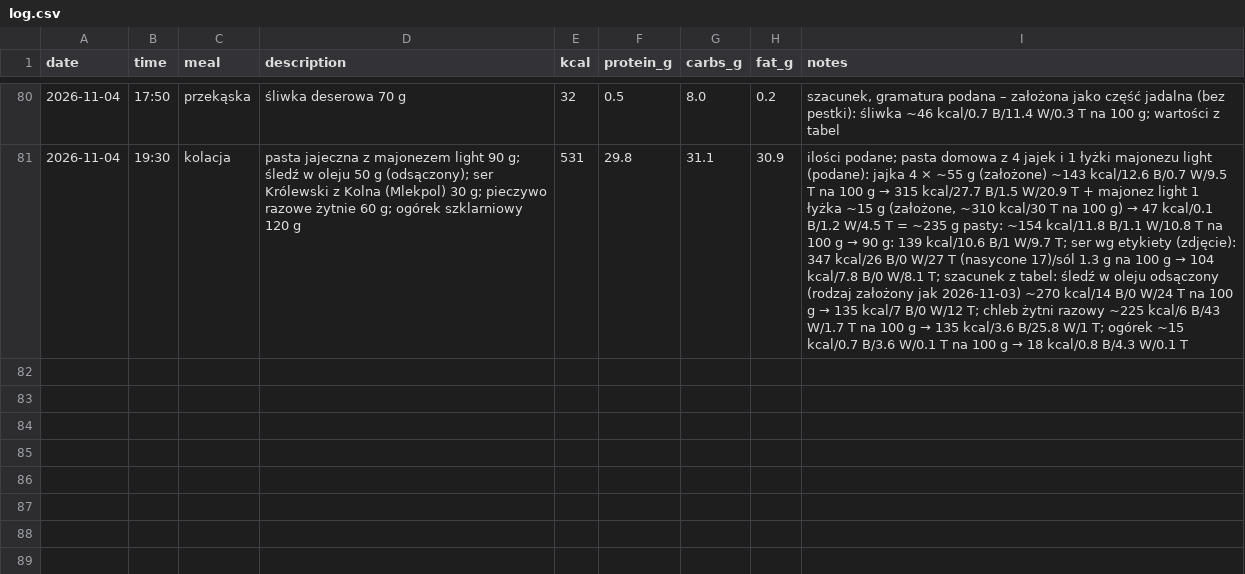
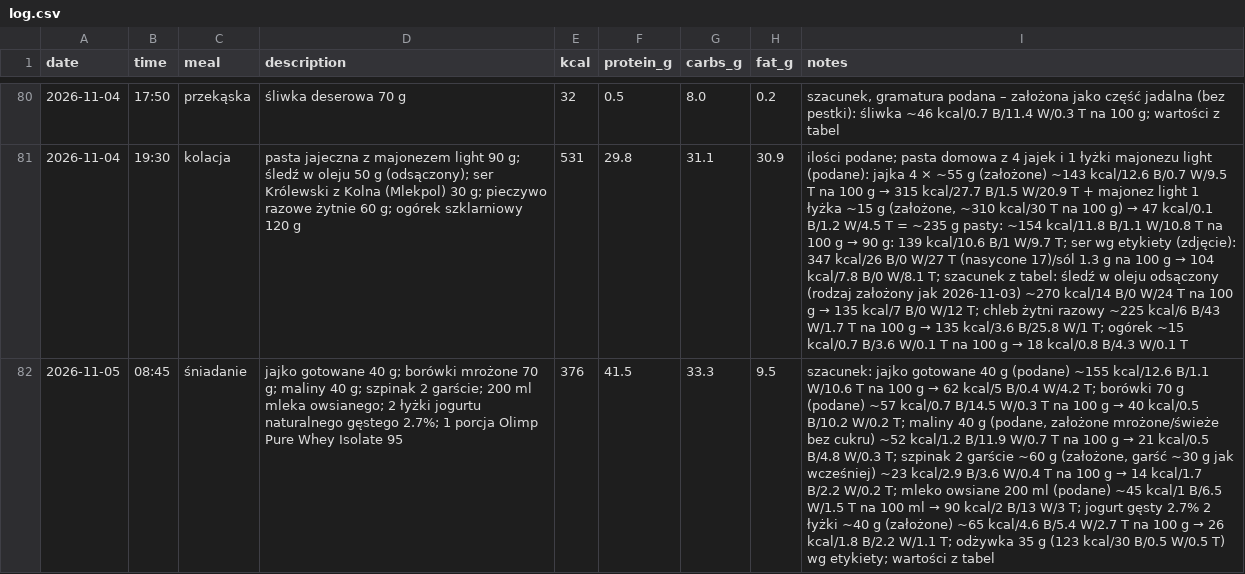
Before and after one commit to podniesm/health, a CSV file: data/nutrition/log.csv, drawn as a sheet; only a part is shown, gaps mark what is left out; the diff names each change by its address in the sheet, - before the commit and + after, or states it on an @@ line.

```diff
--- a/data/nutrition/log.csv
+++ b/data/nutrition/log.csv
+row 82: 2026-11-05 | 08:45 | śniadanie | jajko gotowane 40 g; borówki mrożone 70 g; maliny 40 g; szpinak 2 garście; 200 ml mleka owsianego; 2 łyżki jogurtu naturalnego gęstego 2.7%; 1 porcja Olimp Pure Whey Isolate 95 | 376 | 41.5 | 33.3 | 9.5 | szacunek: jajko gotowane 40 g (podane) ~155 kcal/12.6 B/1.1 W/10.6 T na 100 g → 62 kcal/5 B/0.4 W/4.2 T; borówki 70 g (podane) ~57 kcal/0.7 B/14.5 W/0.3 T na 100 g → 40 kcal/0.5 B/10.2 W/0.2 T; maliny 40 g (podane, założone mrożone/świeże bez cukru) ~52 kcal/1.2 B/11.9 W/0.7 T na 100 g → 21 kcal/0.5 B/4.8 W/0.3 T; szpinak 2 garście ~60 g (założone, garść ~30 g jak wcześniej) ~23 kcal/2.9 B/3.6 W/0.4 T na 100 g → 14 kcal/1.7 B/2.2 W/0.2 T; mleko owsiane 200 ml (podane) ~45 kcal/1 B/6.5 W/1.5 T na 100 ml → 90 kcal/2 B/13 W/3 T; jogurt gęsty 2.7% 2 łyżki ~40 g (założone) ~65 kcal/4.6 B/5.4 W/2.7 T na 100 g → 26 kcal/1.8 B/2.2 W/1.1 T; odżywka 35 g (123 kcal/30 B/0.5 W/0.5 T) wg etykiety; wartości z tabel
```
